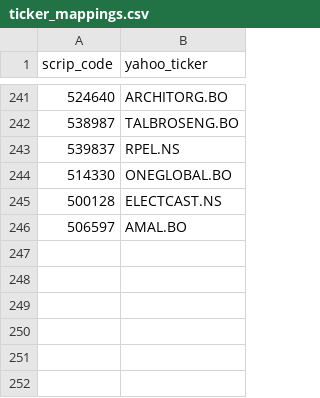
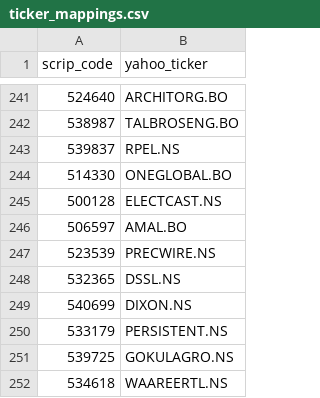
Before and after one commit to dones97/Portfolio-Returns, a CSV file: ticker_mappings.csv, drawn as a sheet; only a part is shown, gaps mark what is left out; the diff names each change by its address in the sheet, - before the commit and + after, or states it on an @@ line.

Commit message:
Add new ticker mappings to ticker_mappings.csv

```diff
--- a/ticker_mappings.csv
+++ b/ticker_mappings.csv
+row 247: 523539 | PRECWIRE.NS
+row 248: 532365 | DSSL.NS
+row 249: 540699 | DIXON.NS
+row 250: 533179 | PERSISTENT.NS
+row 251: 539725 | GOKULAGRO.NS
+row 252: 534618 | WAAREERTL.NS
```
